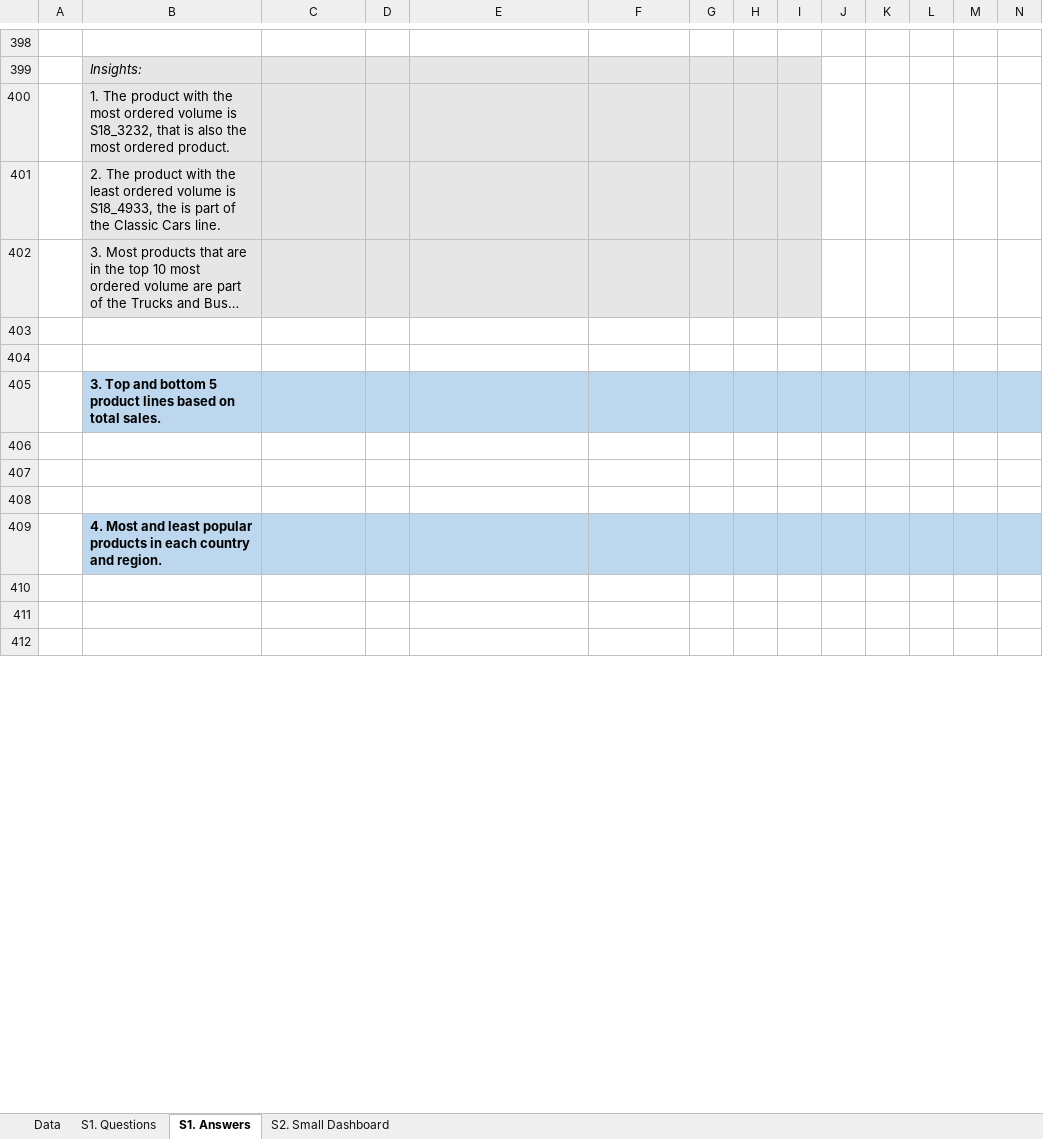
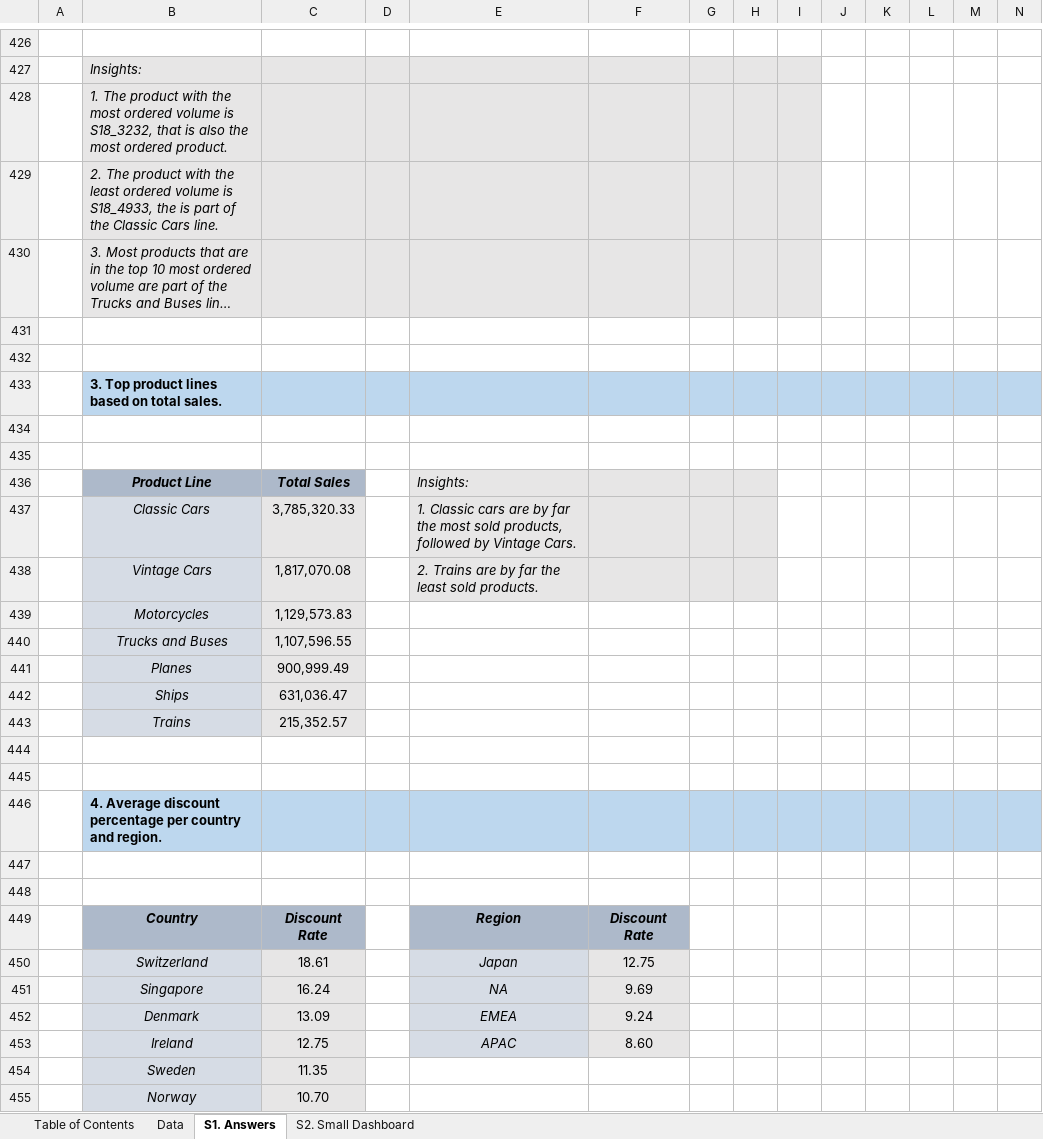
Before and after one commit to EfiLygda/Excel-Projects, an Excel workbook: Sales Data/Sales_Data_Project.xlsx, sheet S1. Answers, drawn as a sheet; only a part is shown, gaps mark what is left out; long unchanged cells end in …; values as stored, in another font and other column widths than the file's, no borders; charts and pictures and conditional formats not drawn; removed rows and columns are numbered as before the commit, all else as after; rows hold the shown columns only; the diff covers the shown part only; the diff names each change by its address in the sheet, - before the commit and + after, or states it on an @@ line.

```diff
--- a/Sales Data/Sales_Data_Project.xlsx (sheet S1. Answers)
+++ b/Sales Data/Sales_Data_Project.xlsx (sheet S1. Answers)
-sheet tab: S1. Questions
+sheet tab: Table of Contents
@@ sheet tab order changed: Table of Contents | Data | S1. Answers | S2. Small Dashboard @@
-B428:B430 italic: off
+B428:B430 italic: on
-B433: 3. Top and bottom 5 product lines…
+B433: 3. Top product lines…
-row 436: (empty)
+row 436:  | Product Line | Total Sales |  | Insights:
-B436:C436 fill: none
+B436:C436 fill: #ADB9CA
-E436:H436 fill: none
+E436:H436 fill: #E7E6E6
-row 409:  | 4. Most and least popular products in each country and region.
+row 437:  | Classic Cars | 3,785,320.33 |  | 1. Classic cars are by far the most sold products, followed by Vintage Cars.
+row 438:  | Vintage Cars | 1,817,070.08 |  | 2. Trains are by far the least sold products.
+row 439:  | Motorcycles | 1,129,573.83
+row 440:  | Trucks and Buses | 1,107,596.55
+row 441:  | Planes | 900,999.49
+row 442:  | Ships | 631,036.47
+row 443:  | Trains | 215,352.57
+row 446:  | 4. Average discount percentage per country and region.
+row 448: (empty)
+row 449:  | Country | Discount Rate |  | Region | Discount Rate
+row 450:  | Switzerland | 18.61 |  | Japan | 12.75
+row 451:  | Singapore | 16.24 |  | NA | 9.69
+row 452:  | Denmark | 13.09 |  | EMEA | 9.24
+row 453:  | Ireland | 12.75 |  | APAC | 8.60
+row 454:  | Sweden | 11.35
+row 455:  | Norway | 10.70
```
Also changed, not shown: 46 added rows, 8 edited cells, cell formats and merged cells elsewhere in this sheet, sheet Data, sheet Table of Contents, sheet S2. Small Dashboard, formulas that keep their value, charts or pictures.
